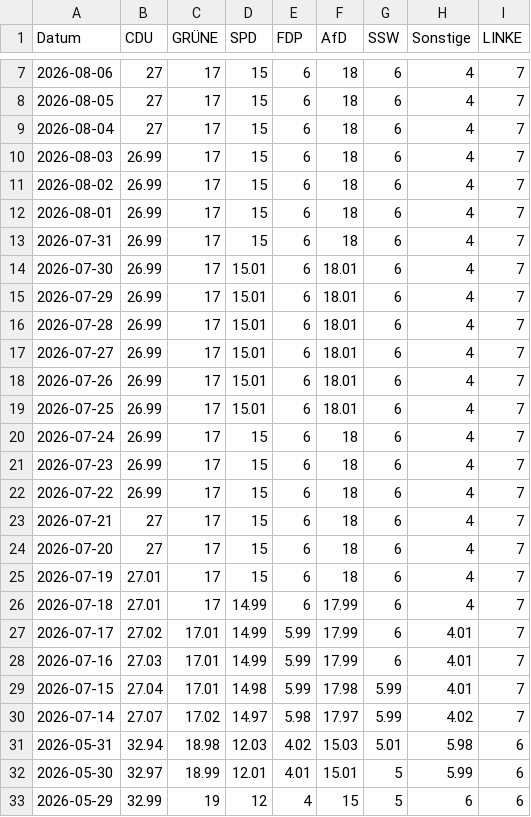
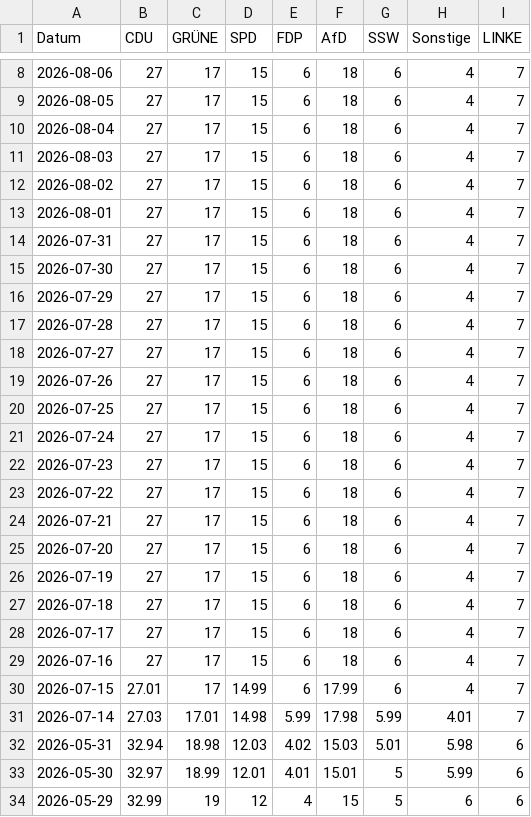
Before and after one commit to Cacauu/2025_ddj_wahlen_data, a CSV file: data/poll_of_polls_SCHLESWIG_HOLSTEIN.csv, drawn as a sheet; only a part is shown, gaps mark what is left out; the diff covers the shown part only.

```diff
--- a/data/poll_of_polls_SCHLESWIG_HOLSTEIN.csv
+++ b/data/poll_of_polls_SCHLESWIG_HOLSTEIN.csv
@@ -9,23 +10,23 @@ Datum,CDU,GRÜNE,SPD,FDP,AfD,SSW,Sonstige,LINKE
 2026-08-04,27,17,15,6,18,6,4,7
-2026-08-03,26.99,17,15,6,18,6,4,7
-2026-08-02,26.99,17,15,6,18,6,4,7
-2026-08-01,26.99,17,15,6,18,6,4,7
-2026-07-31,26.99,17,15,6,18,6,4,7
-2026-07-30,26.99,17,15.01,6,18.01,6,4,7
-2026-07-29,26.99,17,15.01,6,18.01,6,4,7
-2026-07-28,26.99,17,15.01,6,18.01,6,4,7
-2026-07-27,26.99,17,15.01,6,18.01,6,4,7
-2026-07-26,26.99,17,15.01,6,18.01,6,4,7
-2026-07-25,26.99,17,15.01,6,18.01,6,4,7
-2026-07-24,26.99,17,15,6,18,6,4,7
-2026-07-23,26.99,17,15,6,18,6,4,7
-2026-07-22,26.99,17,15,6,18,6,4,7
+2026-08-03,27,17,15,6,18,6,4,7
+2026-08-02,27,17,15,6,18,6,4,7
+2026-08-01,27,17,15,6,18,6,4,7
+2026-07-31,27,17,15,6,18,6,4,7
+2026-07-30,27,17,15,6,18,6,4,7
+2026-07-29,27,17,15,6,18,6,4,7
+2026-07-28,27,17,15,6,18,6,4,7
+2026-07-27,27,17,15,6,18,6,4,7
+2026-07-26,27,17,15,6,18,6,4,7
+2026-07-25,27,17,15,6,18,6,4,7
+2026-07-24,27,17,15,6,18,6,4,7
+2026-07-23,27,17,15,6,18,6,4,7
+2026-07-22,27,17,15,6,18,6,4,7
 2026-07-21,27,17,15,6,18,6,4,7
 2026-07-20,27,17,15,6,18,6,4,7
-2026-07-19,27.01,17,15,6,18,6,4,7
-2026-07-18,27.01,17,14.99,6,17.99,6,4,7
-2026-07-17,27.02,17.01,14.99,5.99,17.99,6,4.01,7
-2026-07-16,27.03,17.01,14.99,5.99,17.99,6,4.01,7
-2026-07-15,27.04,17.01,14.98,5.99,17.98,5.99,4.01,7
-2026-07-14,27.07,17.02,14.97,5.98,17.97,5.99,4.02,7
+2026-07-19,27,17,15,6,18,6,4,7
+2026-07-18,27,17,15,6,18,6,4,7
+2026-07-17,27,17,15,6,18,6,4,7
+2026-07-16,27,17,15,6,18,6,4,7
+2026-07-15,27.01,17,14.99,6,17.99,6,4,7
+2026-07-14,27.03,17.01,14.98,5.99,17.98,5.99,4.01,7
 2026-05-31,32.94,18.98,12.03,4.02,15.03,5.01,5.98,6
```
Also changed, not shown: 1 added row and 3 edited cells elsewhere in this file, data/poll_of_polls_BERLIN.csv, data/poll_of_polls_MECKLENBURG_VORPOMMERN.csv, 2 other files.
